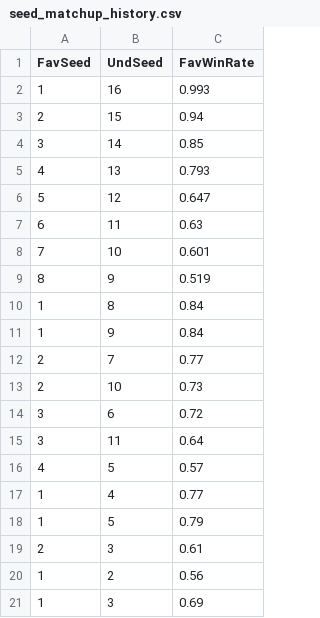
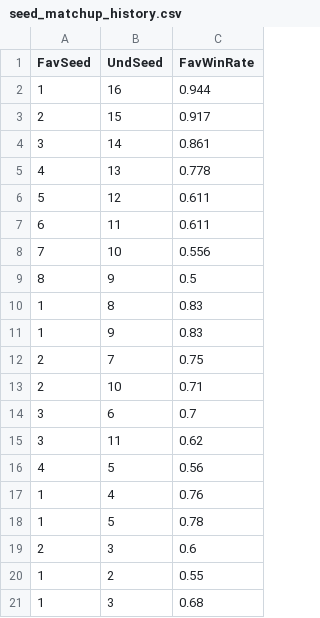
Before and after one commit to akodsi/march-madness-2026, a CSV file: backend/data/processed/seed_matchup_history.csv, drawn as a sheet.

```diff
--- a/backend/data/processed/seed_matchup_history.csv
+++ b/backend/data/processed/seed_matchup_history.csv
@@ -1,21 +1,21 @@
 FavSeed,UndSeed,FavWinRate
-1,16,0.993
-2,15,0.94
-3,14,0.85
-4,13,0.793
-5,12,0.647
-6,11,0.63
-7,10,0.601
-8,9,0.519
-1,8,0.84
-1,9,0.84
-2,7,0.77
-2,10,0.73
-3,6,0.72
-3,11,0.64
-4,5,0.57
-1,4,0.77
-1,5,0.79
-2,3,0.61
-1,2,0.56
-1,3,0.69
+1,16,0.944
+2,15,0.917
+3,14,0.861
+4,13,0.778
+5,12,0.611
+6,11,0.611
+7,10,0.556
+8,9,0.5
+1,8,0.83
+1,9,0.83
+2,7,0.75
+2,10,0.71
+3,6,0.7
+3,11,0.62
+4,5,0.56
+1,4,0.76
+1,5,0.78
+2,3,0.6
+1,2,0.55
+1,3,0.68
```
Also changed, not shown: 3 other files.
